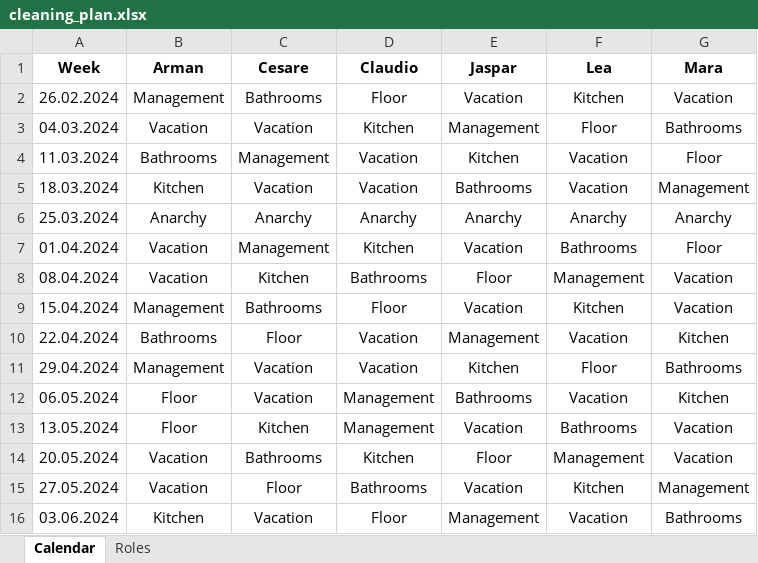
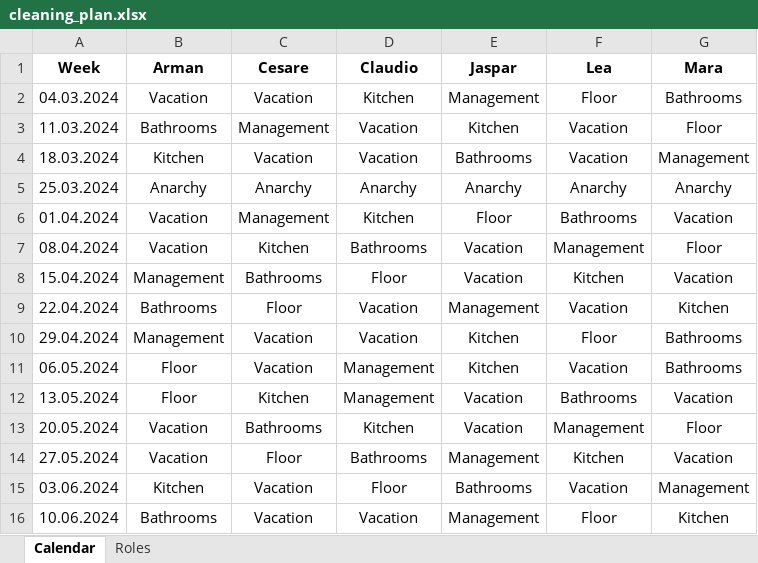
Before and after one commit to shapelessguy/Python-Projects, an Excel workbook: WG/Shared/cleaning_plan.xlsx, sheet Calendar, drawn as a sheet; values as stored, in another font and other column widths than the file's, no borders; conditional formats not drawn; removed rows and columns are numbered as before the commit, all else as after; the diff names each change by its address in the sheet, - before the commit and + after, or states it on an @@ line.

```diff
--- a/WG/Shared/cleaning_plan.xlsx (sheet Calendar)
+++ b/WG/Shared/cleaning_plan.xlsx (sheet Calendar)
-row 2: 26.02.2024 | Management | Bathrooms | Floor | Vacation | Kitchen | Vacation
-E6 (Jaspar): Vacation
+E6 (Jaspar): Floor
-G6 (Mara): Floor
+G6 (Mara): Vacation
-E7 (Jaspar): Floor
+E7 (Jaspar): Vacation
-G7 (Mara): Vacation
+G7 (Mara): Floor
-E11 (Jaspar): Bathrooms
+E11 (Jaspar): Kitchen
-G11 (Mara): Kitchen
+G11 (Mara): Bathrooms
-E13 (Jaspar): Floor
+E13 (Jaspar): Vacation
-G13 (Mara): Vacation
+G13 (Mara): Floor
-E14 (Jaspar): Vacation
+E14 (Jaspar): Management
-G14 (Mara): Management
+G14 (Mara): Vacation
-E15 (Jaspar): Management
+E15 (Jaspar): Bathrooms
-G15 (Mara): Bathrooms
+G15 (Mara): Management
+row 16: 10.06.2024 | Bathrooms | Vacation | Vacation | Management | Floor | Kitchen
```
Also changed, not shown: 7 other files.
